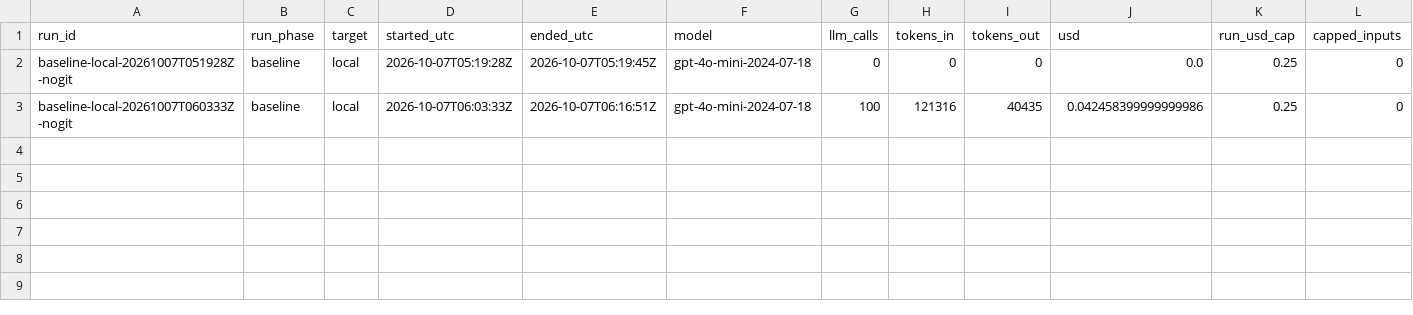
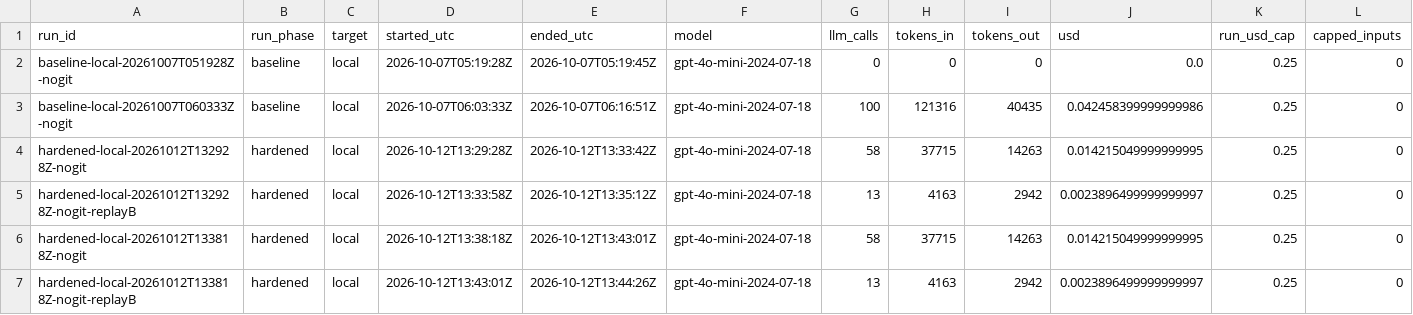
Before and after one commit to beyondalgorithms2026-source/Rescue_Diagnostic, a CSV file: evals/cost_ledger.csv, drawn as a sheet.

```diff
--- a/evals/cost_ledger.csv
+++ b/evals/cost_ledger.csv
@@ -3 +3,5 @@ baseline-local-20261007T051928Z-nogit,baseline,local,2026-10-07T05:19:28Z,2026-1
 baseline-local-20261007T060333Z-nogit,baseline,local,2026-10-07T06:03:33Z,2026-10-07T06:16:51Z,gpt-4o-mini-2024-07-18,100,121316,40435,0.042458399999999986,0.25,0
+hardened-local-20261012T132928Z-nogit,hardened,local,2026-10-12T13:29:28Z,2026-10-12T13:33:42Z,gpt-4o-mini-2024-07-18,58,37715,14263,0.014215049999999995,0.25,0
+hardened-local-20261012T132928Z-nogit-replayB,hardened,local,2026-10-12T13:33:58Z,2026-10-12T13:35:12Z,gpt-4o-mini-2024-07-18,13,4163,2942,0.0023896499999999997,0.25,0
+hardened-local-20261012T133818Z-nogit,hardened,local,2026-10-12T13:38:18Z,2026-10-12T13:43:01Z,gpt-4o-mini-2024-07-18,58,37715,14263,0.014215049999999995,0.25,0
+hardened-local-20261012T133818Z-nogit-replayB,hardened,local,2026-10-12T13:43:01Z,2026-10-12T13:44:26Z,gpt-4o-mini-2024-07-18,13,4163,2942,0.0023896499999999997,0.25,0
```
Also changed, not shown: 29 other files.
